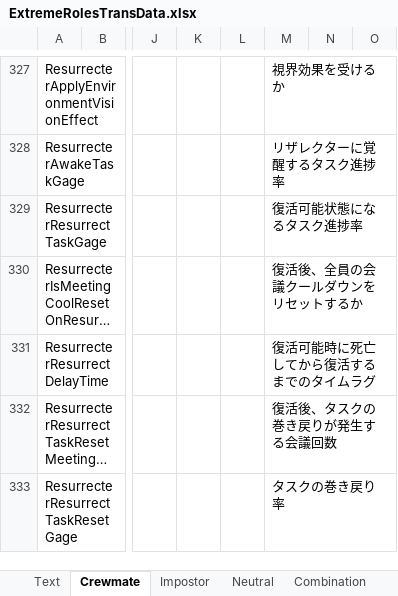
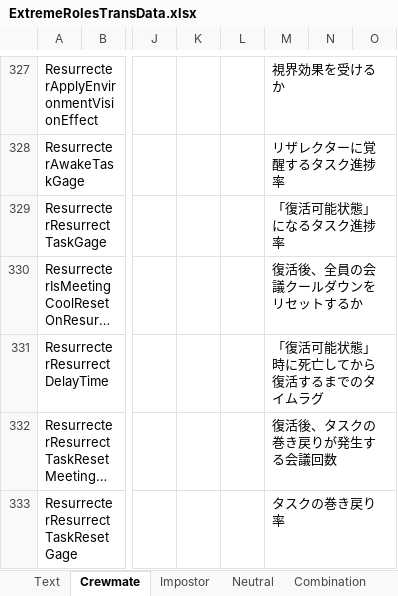
Before and after one commit to yukieiji/ExtremeRoles, an Excel workbook: ExtremeRolesTransData.xlsx, sheet Crewmate, drawn as a sheet; only a part is shown, gaps mark what is left out; long unchanged cells end in …; values as stored, in another font and other column widths than the file's, no borders; the diff covers the shown part only; the diff names each change by its address in the sheet, - before the commit and + after, or states it on an @@ line.

Commit message:
update:transData

```diff
--- a/ExtremeRolesTransData.xlsx (sheet Crewmate)
+++ b/ExtremeRolesTransData.xlsx (sheet Crewmate)
-M329: 復活可能状態になるタスク進捗率
+M329: 「復活可能状態」になるタスク進捗率
-M331: 復活可能時に死亡してから復活するまでのタイムラグ
+M331: 「復活可能状態」時に死亡してから復活するまでのタイムラグ
```
Also changed, not shown: 2 edited cells elsewhere in this sheet.
